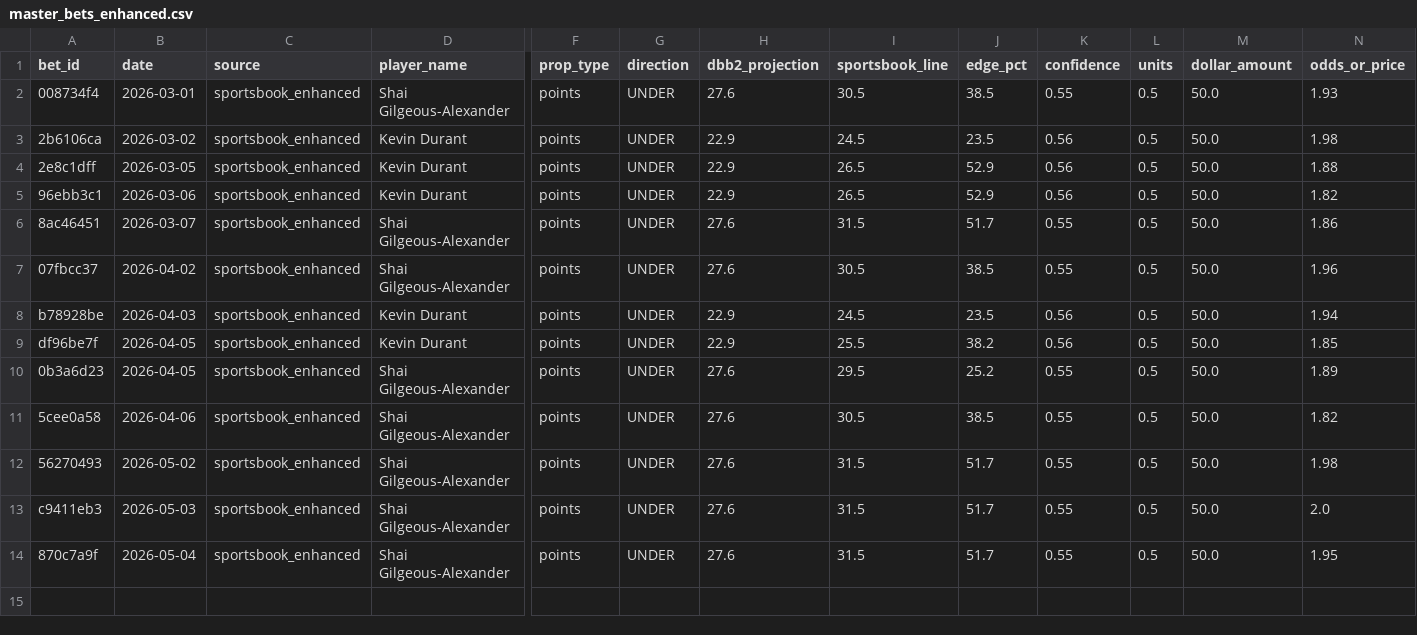
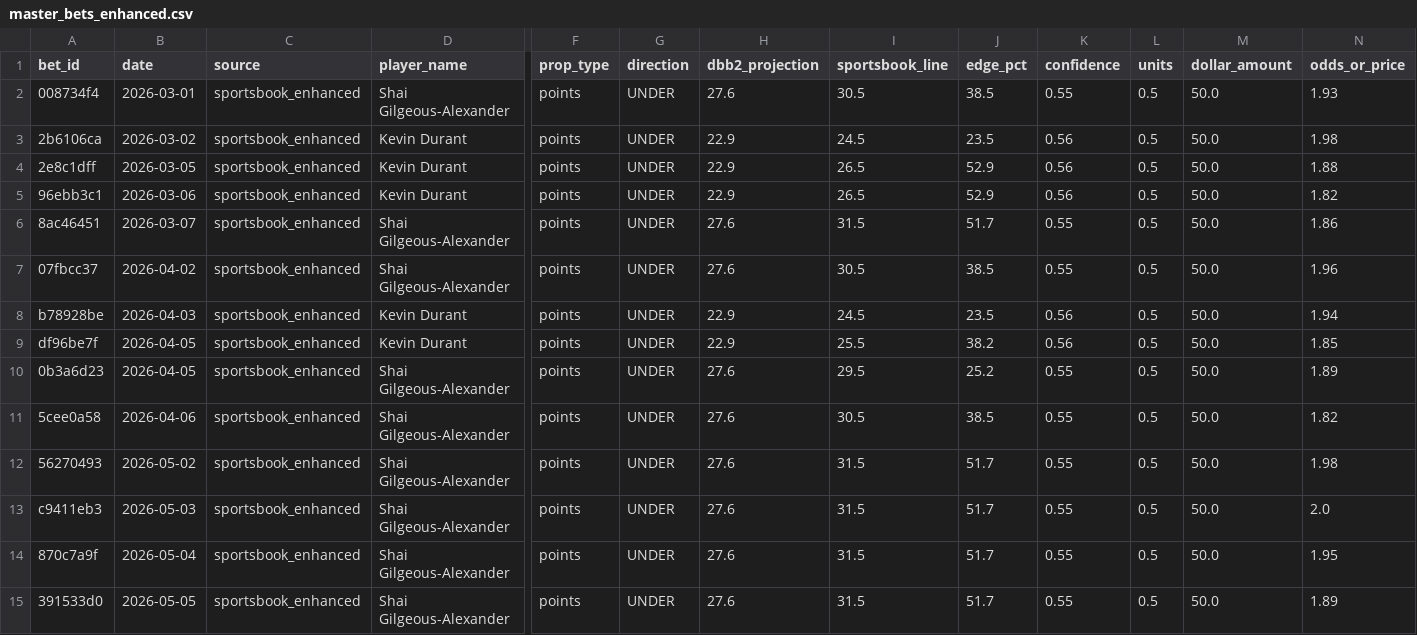
Before and after one commit to teebuphilip/courtdominion, a CSV file: betting-engine/data/bets/master_bets_enhanced.csv, drawn as a sheet; only a part is shown, gaps mark what is left out; rows hold the shown columns only; the diff names each change by its address in the sheet, - before the commit and + after, or states it on an @@ line.

```diff
--- a/betting-engine/data/bets/master_bets_enhanced.csv
+++ b/betting-engine/data/bets/master_bets_enhanced.csv
+row 15: 391533d0 | 2026-05-05 | sportsbook_enhanced | Shai Gilgeous-Alexander | points | UNDER | 27.6 | 31.5 | 51.7 | 0.55 | 0.5 | 50.0 | 1.89
```
Also changed, not shown: betting-engine/data/bets/master_bets.csv, 13 other files.
